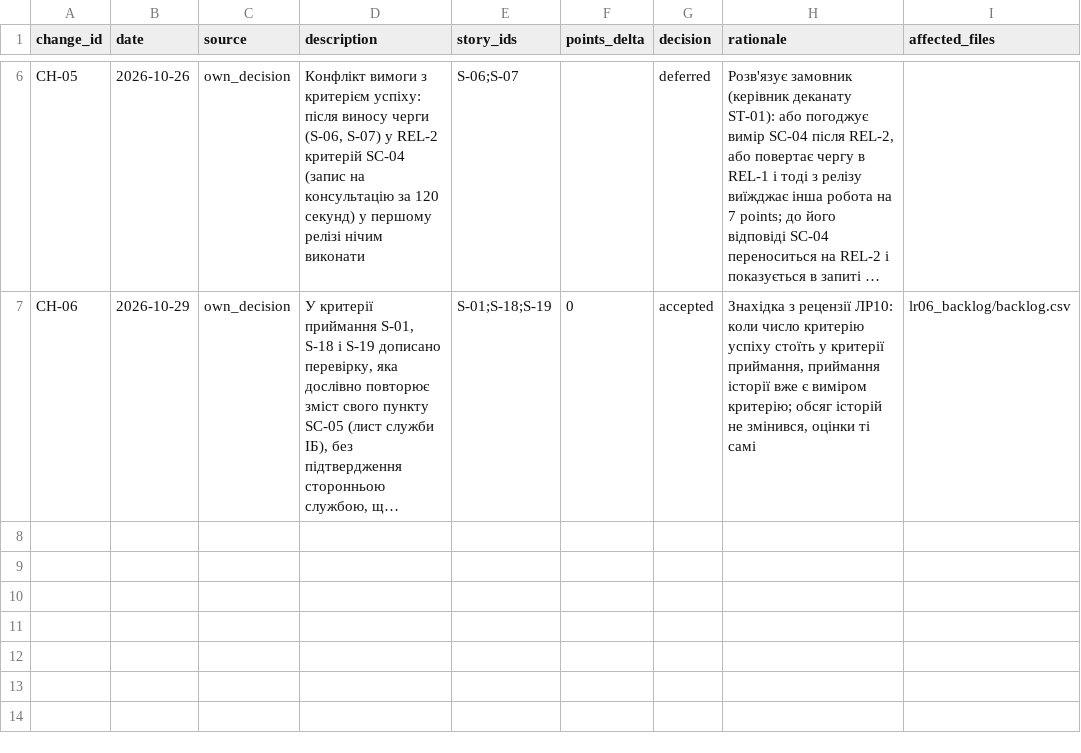
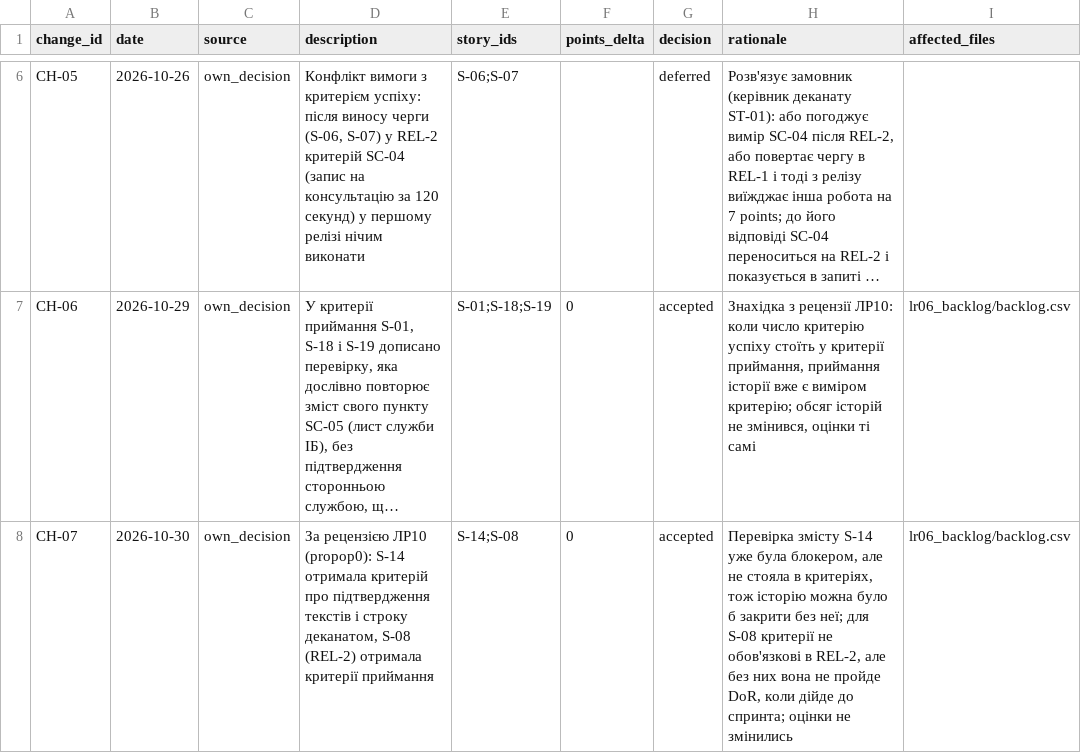
Before and after one commit to oleninbr/pm-2026-kn42-olenin, a CSV file: lr11_risks_quality/changelog.csv, drawn as a sheet; only a part is shown, gaps mark what is left out; long unchanged cells end in …; the diff names each change by its address in the sheet, - before the commit and + after, or states it on an @@ line.

```diff
--- a/lr11_risks_quality/changelog.csv
+++ b/lr11_risks_quality/changelog.csv
+row 8: CH-07 | 2026-10-30 | own_decision | За рецензією ЛР10 (propop0): S-14 отримала критерій про підтвердження текстів і строку деканатом, S-08 (REL-2) отримала критерії приймання | S-14;S-08 | 0 | accepted | Перевірка змісту S-14 уже була блокером, але не стояла в критеріях, тож історію можна було б закрити без неї; для S-08 критерії не обов'язкові в REL-2, але без них вона не пройде DoR, коли дійде до спринта; оцінки не змінились | lr06_backlog/backlog.csv
```
Also changed, not shown: lr06_backlog/backlog.csv, 2 other files.
